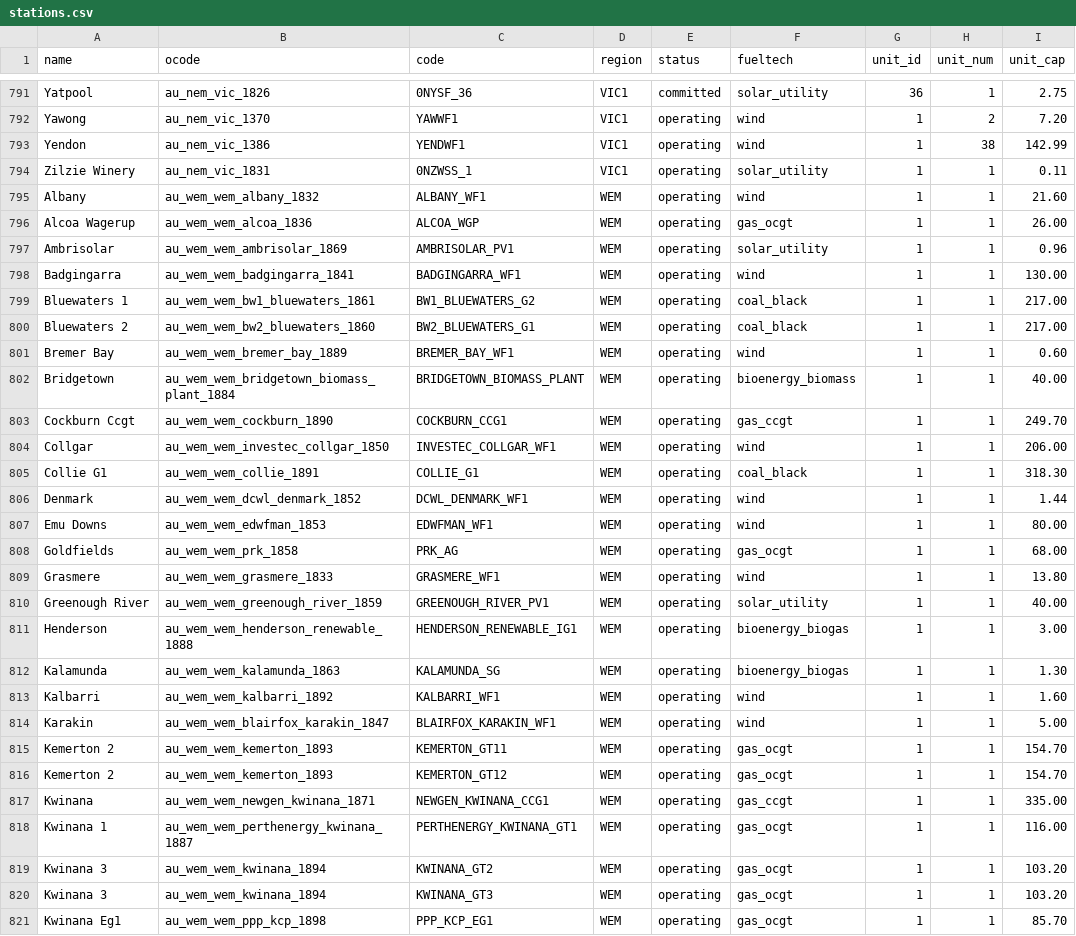
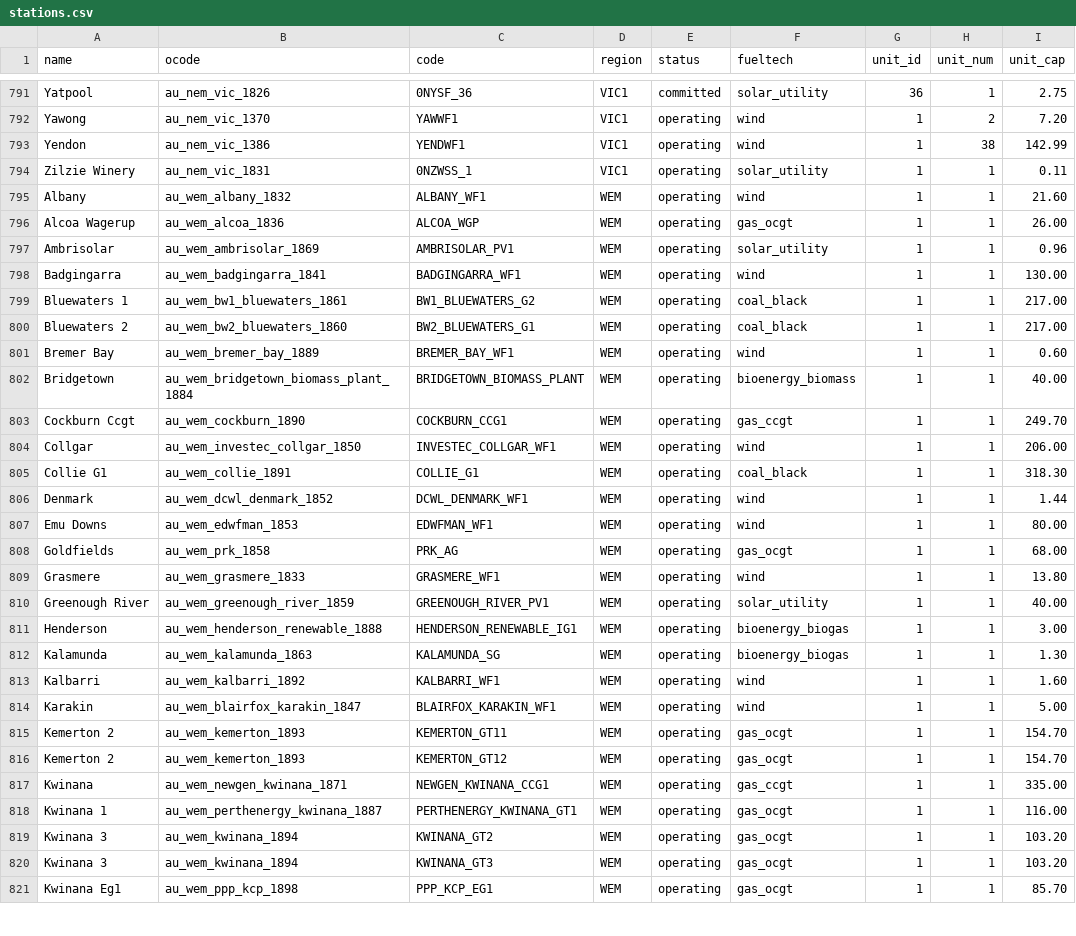
Before and after one commit to opennem/opennem, a CSV file: data/stations.csv, drawn as a sheet; only a part is shown, gaps mark what is left out; the diff covers the shown part only; the diff names each change by its address in the sheet, - before the commit and + after, or states it on an @@ line.

```diff
--- a/data/stations.csv
+++ b/data/stations.csv
-B795 (ocode): au_wem_wem_albany_1832
+B795 (ocode): au_wem_albany_1832
-B796 (ocode): au_wem_wem_alcoa_1836
+B796 (ocode): au_wem_alcoa_1836
-B797 (ocode): au_wem_wem_ambrisolar_1869
+B797 (ocode): au_wem_ambrisolar_1869
-B798 (ocode): au_wem_wem_badgingarra_1841
+B798 (ocode): au_wem_badgingarra_1841
-B799 (ocode): au_wem_wem_bw1_bluewaters_1861
+B799 (ocode): au_wem_bw1_bluewaters_1861
-B800 (ocode): au_wem_wem_bw2_bluewaters_1860
+B800 (ocode): au_wem_bw2_bluewaters_1860
-B801 (ocode): au_wem_wem_bremer_bay_1889
+B801 (ocode): au_wem_bremer_bay_1889
-B802 (ocode): au_wem_wem_bridgetown_biomass_plant_1884
+B802 (ocode): au_wem_bridgetown_biomass_plant_1884
-B803 (ocode): au_wem_wem_cockburn_1890
+B803 (ocode): au_wem_cockburn_1890
-B804 (ocode): au_wem_wem_investec_collgar_1850
+B804 (ocode): au_wem_investec_collgar_1850
-B805 (ocode): au_wem_wem_collie_1891
+B805 (ocode): au_wem_collie_1891
-B806 (ocode): au_wem_wem_dcwl_denmark_1852
+B806 (ocode): au_wem_dcwl_denmark_1852
-B807 (ocode): au_wem_wem_edwfman_1853
+B807 (ocode): au_wem_edwfman_1853
-B808 (ocode): au_wem_wem_prk_1858
+B808 (ocode): au_wem_prk_1858
-B809 (ocode): au_wem_wem_grasmere_1833
+B809 (ocode): au_wem_grasmere_1833
-B810 (ocode): au_wem_wem_greenough_river_1859
+B810 (ocode): au_wem_greenough_river_1859
-B811 (ocode): au_wem_wem_henderson_renewable_1888
+B811 (ocode): au_wem_henderson_renewable_1888
-B812 (ocode): au_wem_wem_kalamunda_1863
+B812 (ocode): au_wem_kalamunda_1863
-B813 (ocode): au_wem_wem_kalbarri_1892
+B813 (ocode): au_wem_kalbarri_1892
-B814 (ocode): au_wem_wem_blairfox_karakin_1847
+B814 (ocode): au_wem_blairfox_karakin_1847
-B815:B816 (ocode): au_wem_wem_kemerton_1893
+B815:B816 (ocode): au_wem_kemerton_1893
-B817 (ocode): au_wem_wem_newgen_kwinana_1871
+B817 (ocode): au_wem_newgen_kwinana_1871
-B818 (ocode): au_wem_wem_perthenergy_kwinana_1887
+B818 (ocode): au_wem_perthenergy_kwinana_1887
-B819:B820 (ocode): au_wem_wem_kwinana_1894
+B819:B820 (ocode): au_wem_kwinana_1894
-B821 (ocode): au_wem_wem_ppp_kcp_1898
+B821 (ocode): au_wem_ppp_kcp_1898
```
Also changed, not shown: 42 edited cells elsewhere in this file, 2 other files.
